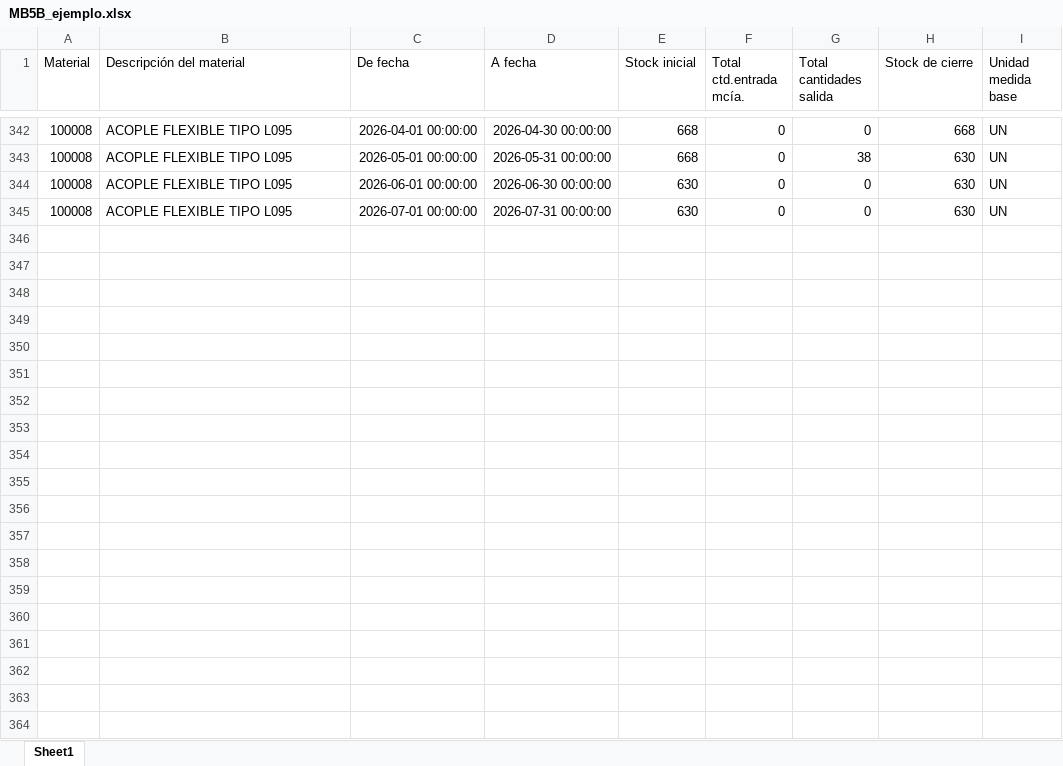
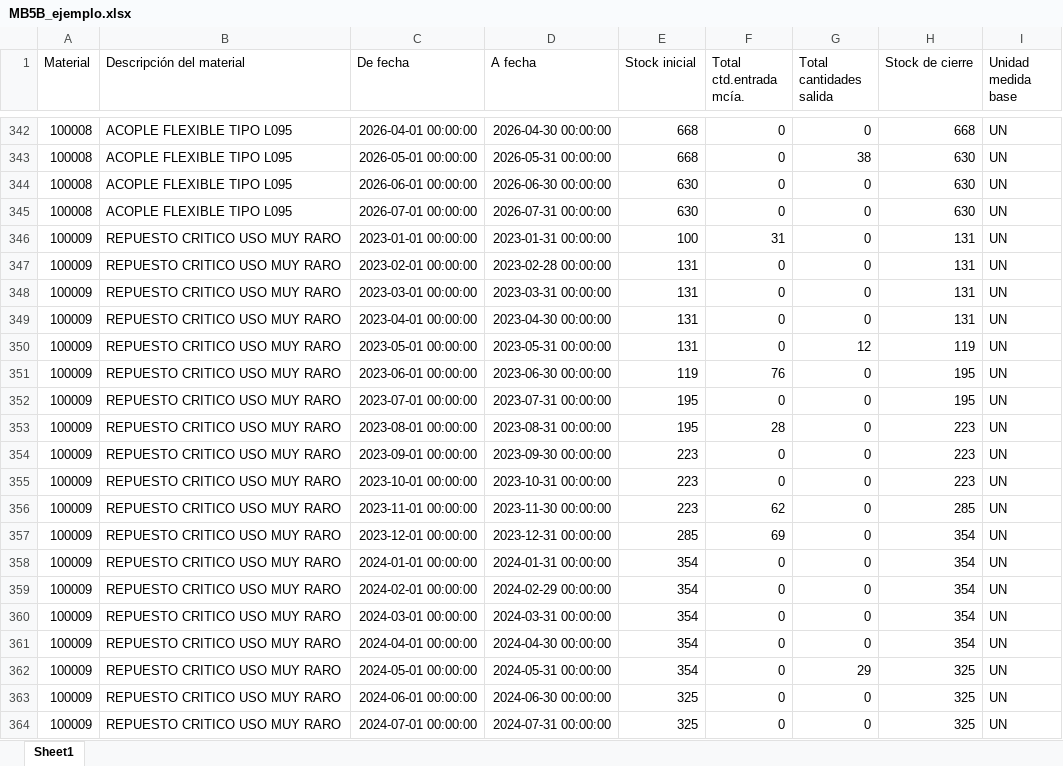
Before and after one commit to victorhoraci/ENAEX, an Excel workbook: mrp-panel-demanda/mrp-panel-demanda/data/MB5B/MB5B_ejemplo.xlsx, sheet Sheet1, drawn as a sheet; only a part is shown, gaps mark what is left out; values as stored, in another font and other column widths than the file's, no borders; the diff covers the shown part only; the diff names each change by its address in the sheet, - before the commit and + after, or states it on an @@ line.

```diff
--- a/mrp-panel-demanda/mrp-panel-demanda/data/MB5B/MB5B_ejemplo.xlsx (sheet Sheet1)
+++ b/mrp-panel-demanda/mrp-panel-demanda/data/MB5B/MB5B_ejemplo.xlsx (sheet Sheet1)
+row 346: 100009 | REPUESTO CRITICO USO MUY RARO | 2023-01-01 00:00:00 | 2023-01-31 00:00:00 | 100 | 31 | 0 | 131 | UN
+row 347: 100009 | REPUESTO CRITICO USO MUY RARO | 2023-02-01 00:00:00 | 2023-02-28 00:00:00 | 131 | 0 | 0 | 131 | UN
+row 348: 100009 | REPUESTO CRITICO USO MUY RARO | 2023-03-01 00:00:00 | 2023-03-31 00:00:00 | 131 | 0 | 0 | 131 | UN
+row 349: 100009 | REPUESTO CRITICO USO MUY RARO | 2023-04-01 00:00:00 | 2023-04-30 00:00:00 | 131 | 0 | 0 | 131 | UN
+row 350: 100009 | REPUESTO CRITICO USO MUY RARO | 2023-05-01 00:00:00 | 2023-05-31 00:00:00 | 131 | 0 | 12 | 119 | UN
+row 351: 100009 | REPUESTO CRITICO USO MUY RARO | 2023-06-01 00:00:00 | 2023-06-30 00:00:00 | 119 | 76 | 0 | 195 | UN
+row 352: 100009 | REPUESTO CRITICO USO MUY RARO | 2023-07-01 00:00:00 | 2023-07-31 00:00:00 | 195 | 0 | 0 | 195 | UN
+row 353: 100009 | REPUESTO CRITICO USO MUY RARO | 2023-08-01 00:00:00 | 2023-08-31 00:00:00 | 195 | 28 | 0 | 223 | UN
+row 354: 100009 | REPUESTO CRITICO USO MUY RARO | 2023-09-01 00:00:00 | 2023-09-30 00:00:00 | 223 | 0 | 0 | 223 | UN
+row 355: 100009 | REPUESTO CRITICO USO MUY RARO | 2023-10-01 00:00:00 | 2023-10-31 00:00:00 | 223 | 0 | 0 | 223 | UN
+row 356: 100009 | REPUESTO CRITICO USO MUY RARO | 2023-11-01 00:00:00 | 2023-11-30 00:00:00 | 223 | 62 | 0 | 285 | UN
+row 357: 100009 | REPUESTO CRITICO USO MUY RARO | 2023-12-01 00:00:00 | 2023-12-31 00:00:00 | 285 | 69 | 0 | 354 | UN
+row 358: 100009 | REPUESTO CRITICO USO MUY RARO | 2024-01-01 00:00:00 | 2024-01-31 00:00:00 | 354 | 0 | 0 | 354 | UN
+row 359: 100009 | REPUESTO CRITICO USO MUY RARO | 2024-02-01 00:00:00 | 2024-02-29 00:00:00 | 354 | 0 | 0 | 354 | UN
+row 360: 100009 | REPUESTO CRITICO USO MUY RARO | 2024-03-01 00:00:00 | 2024-03-31 00:00:00 | 354 | 0 | 0 | 354 | UN
+row 361: 100009 | REPUESTO CRITICO USO MUY RARO | 2024-04-01 00:00:00 | 2024-04-30 00:00:00 | 354 | 0 | 0 | 354 | UN
+row 362: 100009 | REPUESTO CRITICO USO MUY RARO | 2024-05-01 00:00:00 | 2024-05-31 00:00:00 | 354 | 0 | 29 | 325 | UN
+row 363: 100009 | REPUESTO CRITICO USO MUY RARO | 2024-06-01 00:00:00 | 2024-06-30 00:00:00 | 325 | 0 | 0 | 325 | UN
+row 364: 100009 | REPUESTO CRITICO USO MUY RARO | 2024-07-01 00:00:00 | 2024-07-31 00:00:00 | 325 | 0 | 0 | 325 | UN
```
Also changed, not shown: 24 added rows elsewhere in this sheet, mrp-panel-demanda/mrp-panel-demanda/data/MB51/MB51_ejemplo.xlsx, 8 other files.
